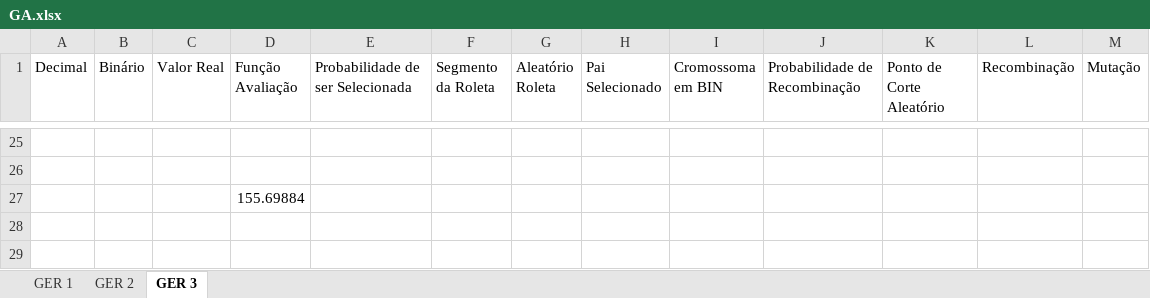
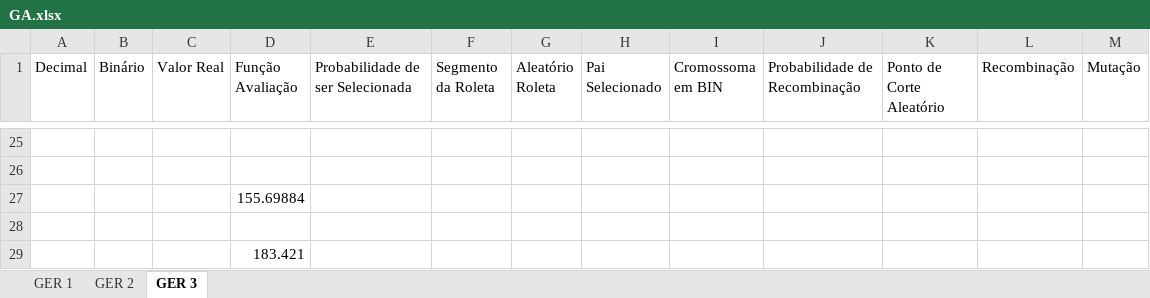
Before and after one commit to carv3l/IA_AlgoritmoGenetico, an Excel workbook: GA.xlsx, sheet GER 3, drawn as a sheet; only a part is shown, gaps mark what is left out; values as stored, in another font and other column widths than the file's, no borders; the diff names each change by its address in the sheet, - before the commit and + after, or states it on an @@ line.

Commit message:
updated max value

```diff
--- a/GA.xlsx (sheet GER 3)
+++ b/GA.xlsx (sheet GER 3)
+row 28: (empty)
+row 29:  |  |  | 183.421
```
